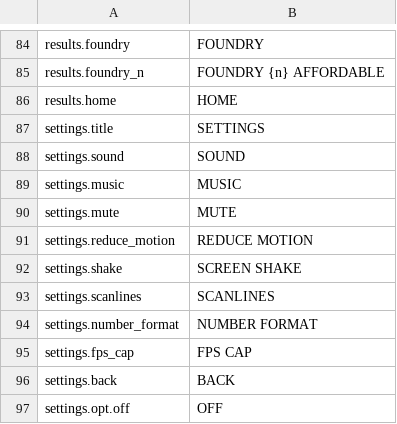
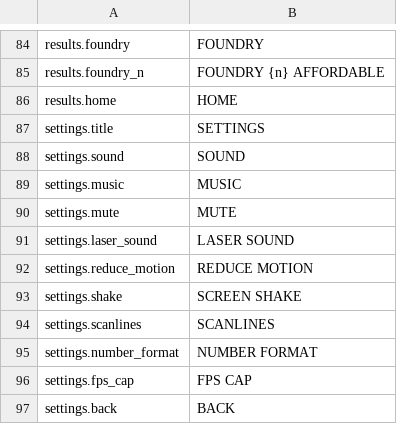
Before and after one commit to paimonsoror/iron-static, a CSV file: data/strings_en.csv, drawn as a sheet; only a part is shown, gaps mark what is left out; the shorter side is filled out with more unchanged rows.

```diff
--- a/data/strings_en.csv
+++ b/data/strings_en.csv
@@ -90,2 +90,3 @@ settings.music,MUSIC
 settings.mute,MUTE
+settings.laser_sound,LASER SOUND
 settings.reduce_motion,REDUCE MOTION
```
Also changed, not shown: 17 other files.
